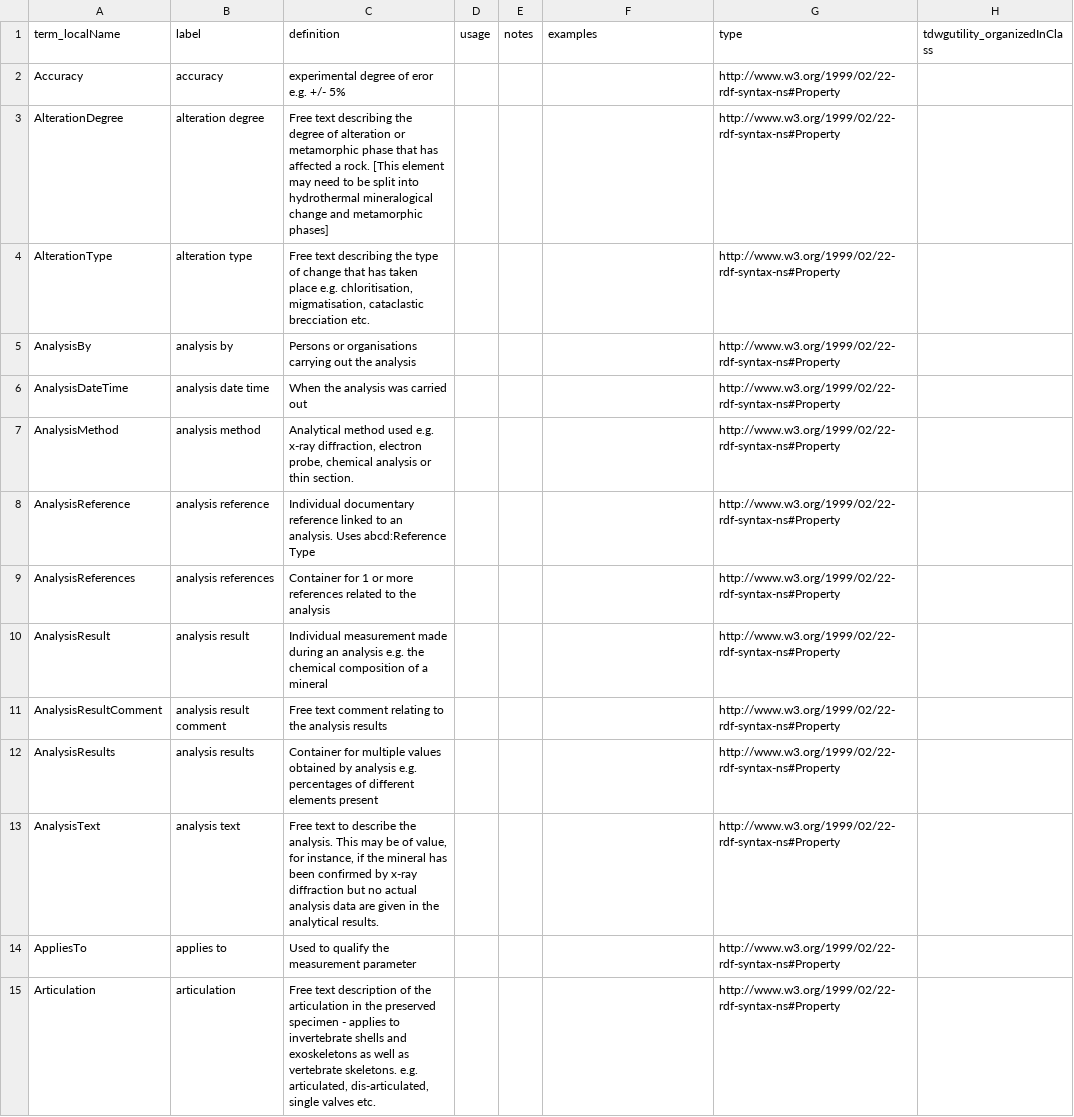
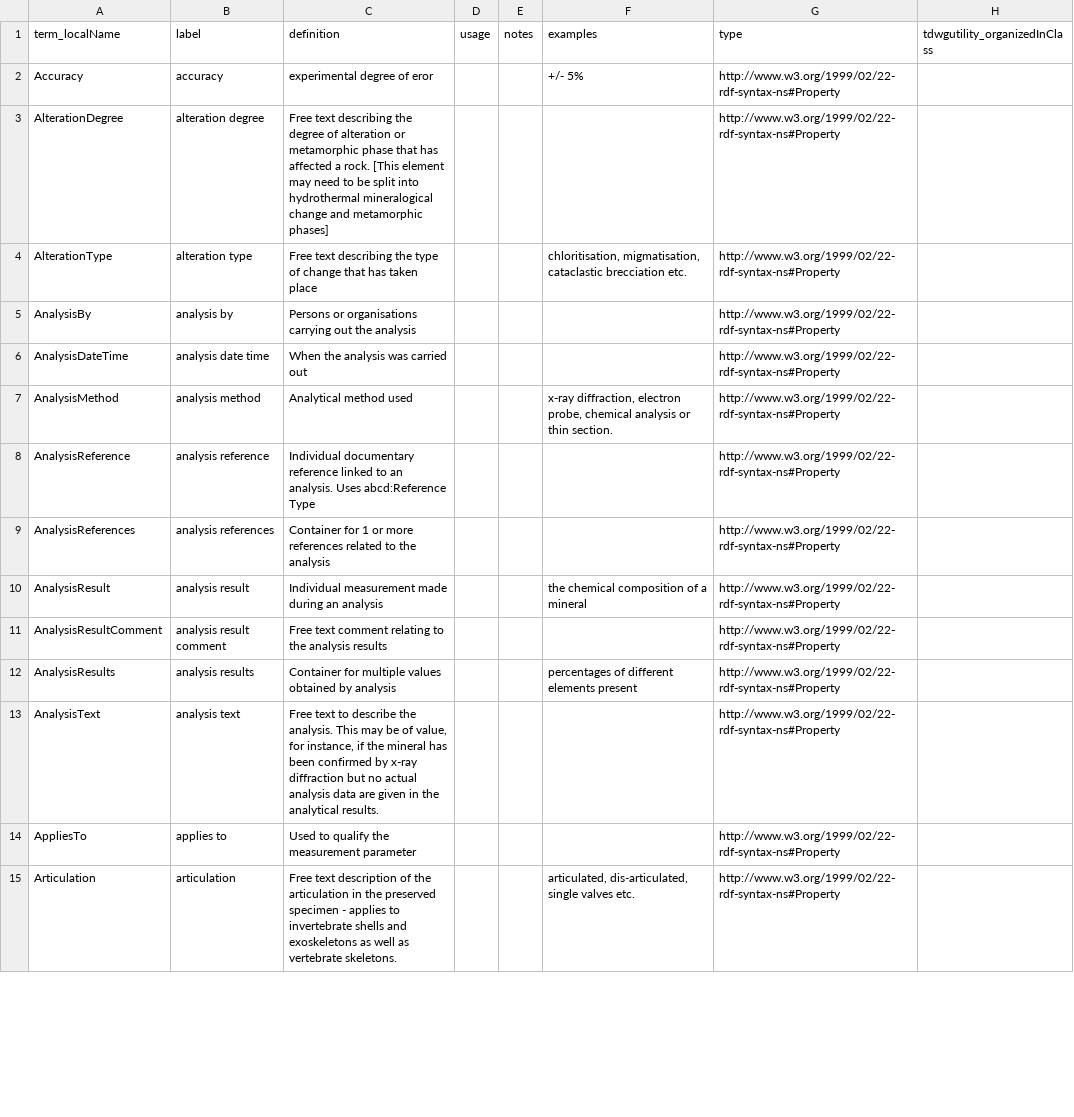
Before and after one commit to baskaufs/msc, a CSV file: abcd/efg.csv, drawn as a sheet; only a part is shown; the diff covers the shown part only.

Commit message:
separate examples from definitions

```diff
--- a/abcd/efg.csv
+++ b/abcd/efg.csv
@@ -1,15 +1,15 @@
 term_localName,label,definition,usage,notes,examples,type,tdwgutility_organizedInClass
-Accuracy,accuracy,experimental degree of eror e.g. +/- 5%,,,,http://www.w3.org/1999/02/22-rdf-syntax-ns#Property,
+Accuracy,accuracy,experimental degree of eror,,,+/- 5%,http://www.w3.org/1999/02/22-rdf-syntax-ns#Property,
 AlterationDegree,alteration degree,Free text describing the degree of alteration or metamorphic phase that has affected a rock. [This element may need to be split into hydrothermal mineralogical change and metamorphic phases],,,,http://www.w3.org/1999/02/22-rdf-syntax-ns#Property,
-AlterationType,alteration type,"Free text describing the type of change that has taken place e.g. chloritisation, migmatisation, cataclastic brecciation etc.",,,,http://www.w3.org/1999/02/22-rdf-syntax-ns#Property,
+AlterationType,alteration type,Free text describing the type of change that has taken place,,,"chloritisation, migmatisation, cataclastic brecciation etc.",http://www.w3.org/1999/02/22-rdf-syntax-ns#Property,
 AnalysisBy,analysis by,Persons or organisations carrying out the analysis ,,,,http://www.w3.org/1999/02/22-rdf-syntax-ns#Property,
 AnalysisDateTime,analysis date time,When the analysis was carried out,,,,http://www.w3.org/1999/02/22-rdf-syntax-ns#Property,
-AnalysisMethod,analysis method,"Analytical method used e.g. x-ray diffraction, electron probe, chemical analysis or thin section.",,,,http://www.w3.org/1999/02/22-rdf-syntax-ns#Property,
+AnalysisMethod,analysis method,Analytical method used,,,"x-ray diffraction, electron probe, chemical analysis or thin section.",http://www.w3.org/1999/02/22-rdf-syntax-ns#Property,
 AnalysisReference,analysis reference,Individual documentary reference linked to an analysis. Uses abcd:Reference Type,,,,http://www.w3.org/1999/02/22-rdf-syntax-ns#Property,
 AnalysisReferences,analysis references,Container for 1 or more references related to the analysis,,,,http://www.w3.org/1999/02/22-rdf-syntax-ns#Property,
-AnalysisResult,analysis result,Individual measurement made during an analysis e.g. the chemical composition of a mineral,,,,http://www.w3.org/1999/02/22-rdf-syntax-ns#Property,
+AnalysisResult,analysis result,Individual measurement made during an analysis,,,the chemical composition of a mineral,http://www.w3.org/1999/02/22-rdf-syntax-ns#Property,
 AnalysisResultComment,analysis result comment,Free text comment relating to the analysis results,,,,http://www.w3.org/1999/02/22-rdf-syntax-ns#Property,
-AnalysisResults,analysis results,Container for multiple values obtained by analysis e.g. percentages of different elements present,,,,http://www.w3.org/1999/02/22-rdf-syntax-ns#Property,
+AnalysisResults,analysis results,Container for multiple values obtained by analysis,,,percentages of different elements present,http://www.w3.org/1999/02/22-rdf-syntax-ns#Property,
 AnalysisText,analysis text,"Free text to describe the analysis. This may be of value, for instance, if the mineral has been confirmed by x-ray diffraction but no actual analysis data are given in the analytical results.",,,,http://www.w3.org/1999/02/22-rdf-syntax-ns#Property,
 AppliesTo,applies to,Used to qualify the measurement parameter,,,,http://www.w3.org/1999/02/22-rdf-syntax-ns#Property,
-Articulation,articulation,"Free text description of the articulation in the preserved specimen - applies to invertebrate shells and exoskeletons as well as vertebrate skeletons. e.g. articulated, dis-articulated, single valves etc.",,,,http://www.w3.org/1999/02/22-rdf-syntax-ns#Property,
+Articulation,articulation,Free text description of the articulation in the preserved specimen - applies to invertebrate shells and exoskeletons as well as vertebrate skeletons.,,,"articulated, dis-articulated, single valves etc.",http://www.w3.org/1999/02/22-rdf-syntax-ns#Property,
```
Also changed, not shown: 148 edited cells elsewhere in this file, 1 other file.
